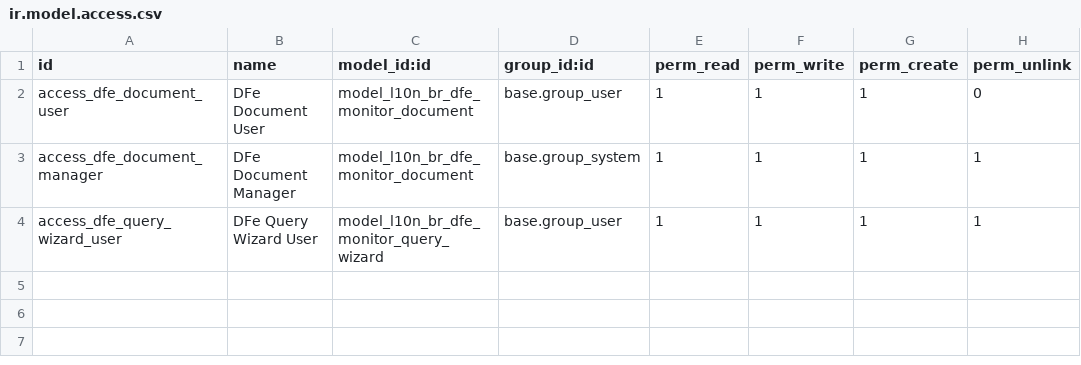
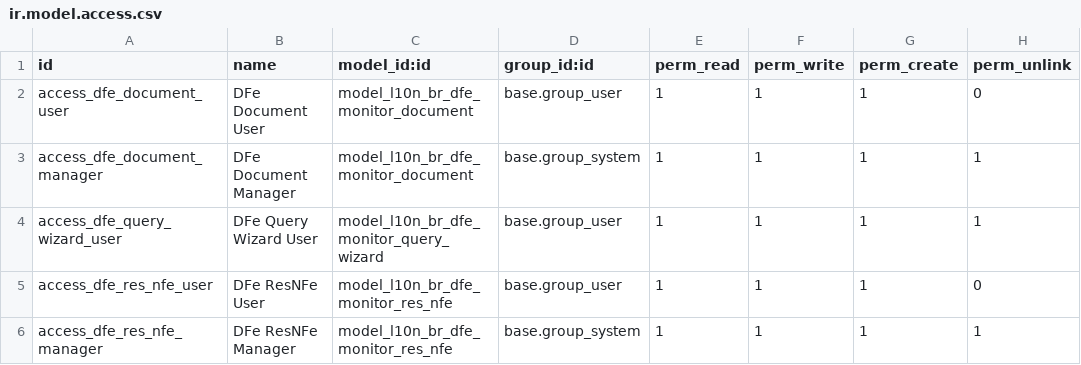
Before and after one commit to vinicri/odoo, a CSV file: hiperpan/addons/l10n_br_dfe_monitor/security/ir.model.access.csv, drawn as a sheet; the diff names each change by its address in the sheet, - before the commit and + after, or states it on an @@ line.

Commit message:
res_nfe model

```diff
--- a/hiperpan/addons/l10n_br_dfe_monitor/security/ir.model.access.csv
+++ b/hiperpan/addons/l10n_br_dfe_monitor/security/ir.model.access.csv
+row 5: access_dfe_res_nfe_user | DFe ResNFe User | model_l10n_br_dfe_monitor_res_nfe | base.group_user | 1 | 1 | 1 | 0
+row 6: access_dfe_res_nfe_manager | DFe ResNFe Manager | model_l10n_br_dfe_monitor_res_nfe | base.group_system | 1 | 1 | 1 | 1
```
Also changed, not shown: 8 other files.
